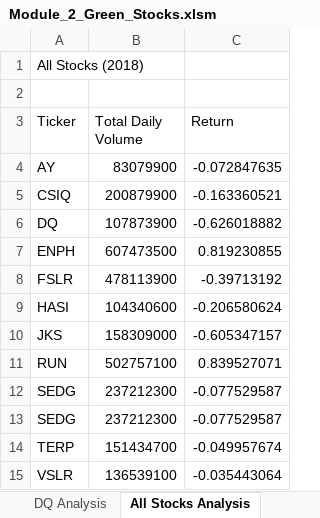
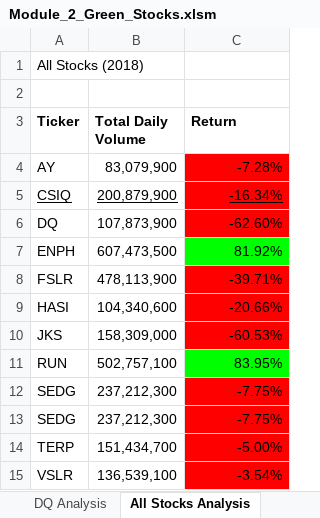
Before and after one commit to bmogil/stock-analysis, an Excel workbook: Module_2_Green_Stocks.xlsm, sheet All Stocks Analysis, drawn as a sheet; values as stored, in another font and other column widths than the file's, no borders; the diff names each change by its address in the sheet, - before the commit and + after, or states it on an @@ line.

Commit message:
Progression push

```diff
--- a/Module_2_Green_Stocks.xlsm (sheet All Stocks Analysis)
+++ b/Module_2_Green_Stocks.xlsm (sheet All Stocks Analysis)
-A3:C3 bold: off
+A3:C3 bold: on
-B4 (Total Daily Volume): 83079900
+B4 (Total Daily Volume): 83,079,900
-C4 (Return): -0.072847635
+C4 (Return): -7.28%
-C4:C6 fill: none
+C4:C6 fill: #FF0000
-A5:C5 underline: off
+A5:C5 underline: on
-B5 (Total Daily Volume): 200879900
+B5 (Total Daily Volume): 200,879,900
-C5 (Return): -0.163360521
+C5 (Return): -16.34%
-B6 (Total Daily Volume): 107873900
+B6 (Total Daily Volume): 107,873,900
-C6 (Return): -0.626018882
+C6 (Return): -62.60%
-B7 (Total Daily Volume): 607473500
+B7 (Total Daily Volume): 607,473,500
-C7 (Return): 0.819230855
+C7 (Return): 81.92%
-C7 fill: none
+C7 fill: #00FF00
-B8 (Total Daily Volume): 478113900
+B8 (Total Daily Volume): 478,113,900
-C8 (Return): -0.39713192
+C8 (Return): -39.71%
-C8:C10 fill: none
+C8:C10 fill: #FF0000
-B9 (Total Daily Volume): 104340600
+B9 (Total Daily Volume): 104,340,600
-C9 (Return): -0.206580624
+C9 (Return): -20.66%
-B10 (Total Daily Volume): 158309000
+B10 (Total Daily Volume): 158,309,000
-C10 (Return): -0.605347157
+C10 (Return): -60.53%
-B11 (Total Daily Volume): 502757100
+B11 (Total Daily Volume): 502,757,100
-C11 (Return): 0.839527071
+C11 (Return): 83.95%
-C11 fill: none
+C11 fill: #00FF00
-B12:B13 (Total Daily Volume): 237212300
+B12:B13 (Total Daily Volume): 237,212,300
-C12:C13 (Return): -0.077529587
+C12:C13 (Return): -7.75%
-C12:C15 fill: none
+C12:C15 fill: #FF0000
-B14 (Total Daily Volume): 151434700
+B14 (Total Daily Volume): 151,434,700
-C14 (Return): -0.049957674
+C14 (Return): -5.00%
-B15 (Total Daily Volume): 136539100
+B15 (Total Daily Volume): 136,539,100
-C15 (Return): -0.035443064
+C15 (Return): -3.54%
```
